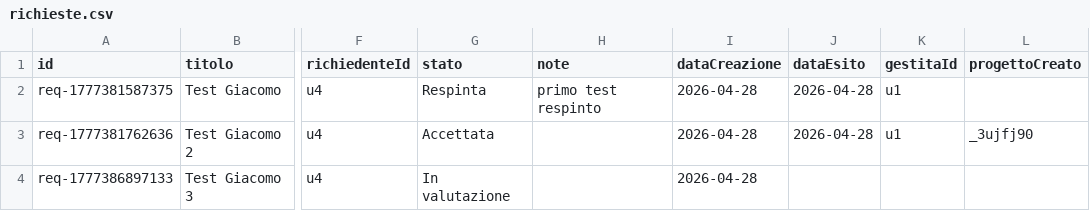
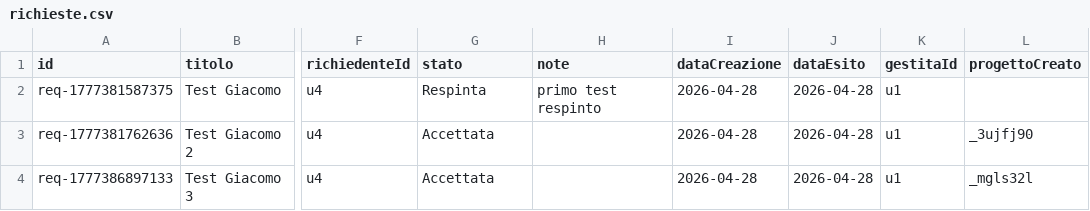
Before and after one commit to lodomenicobufi/luo-portfolio-access, a CSV file: data/richieste.csv, drawn as a sheet; only a part is shown, gaps mark what is left out; the diff names each change by its address in the sheet, - before the commit and + after, or states it on an @@ line.

Commit message:
Update richieste

```diff
--- a/data/richieste.csv
+++ b/data/richieste.csv
-G4 (stato): In valutazione
+G4 (stato): Accettata
-J4 (dataEsito): (empty)
+J4 (dataEsito): 2026-04-28
-K4 (gestitaId): (empty)
+K4 (gestitaId): u1
-L4 (progettoCreato): (empty)
+L4 (progettoCreato): _mgls32l
```
